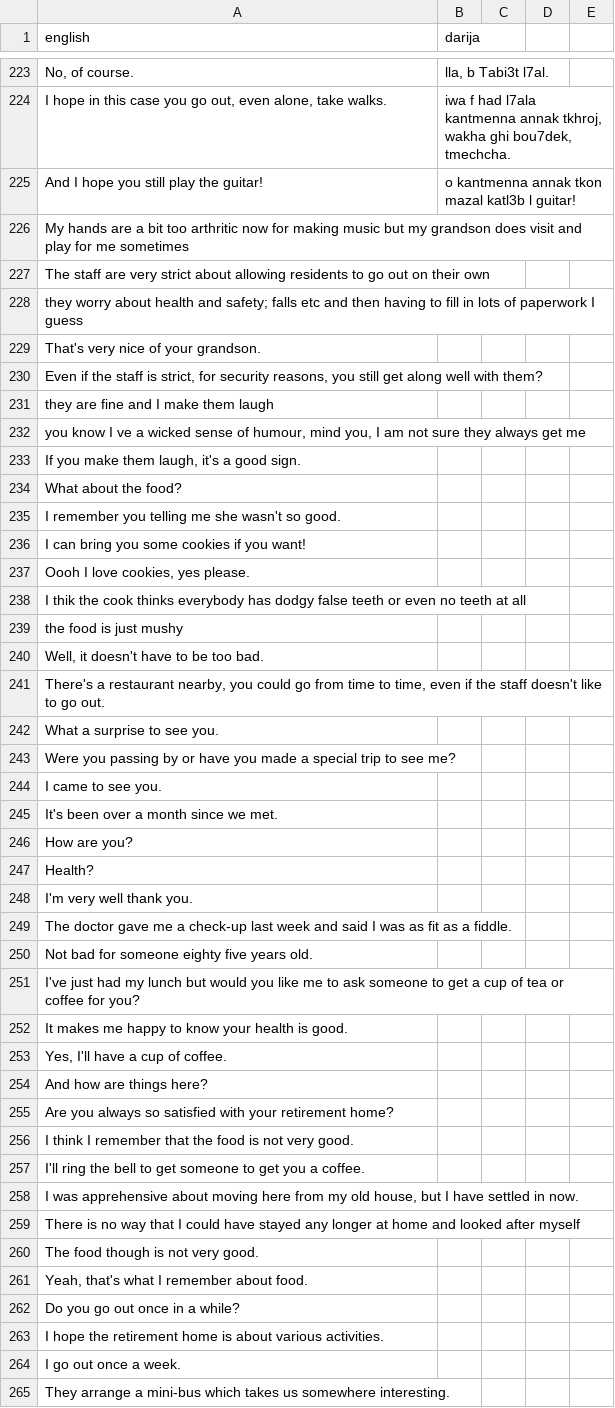
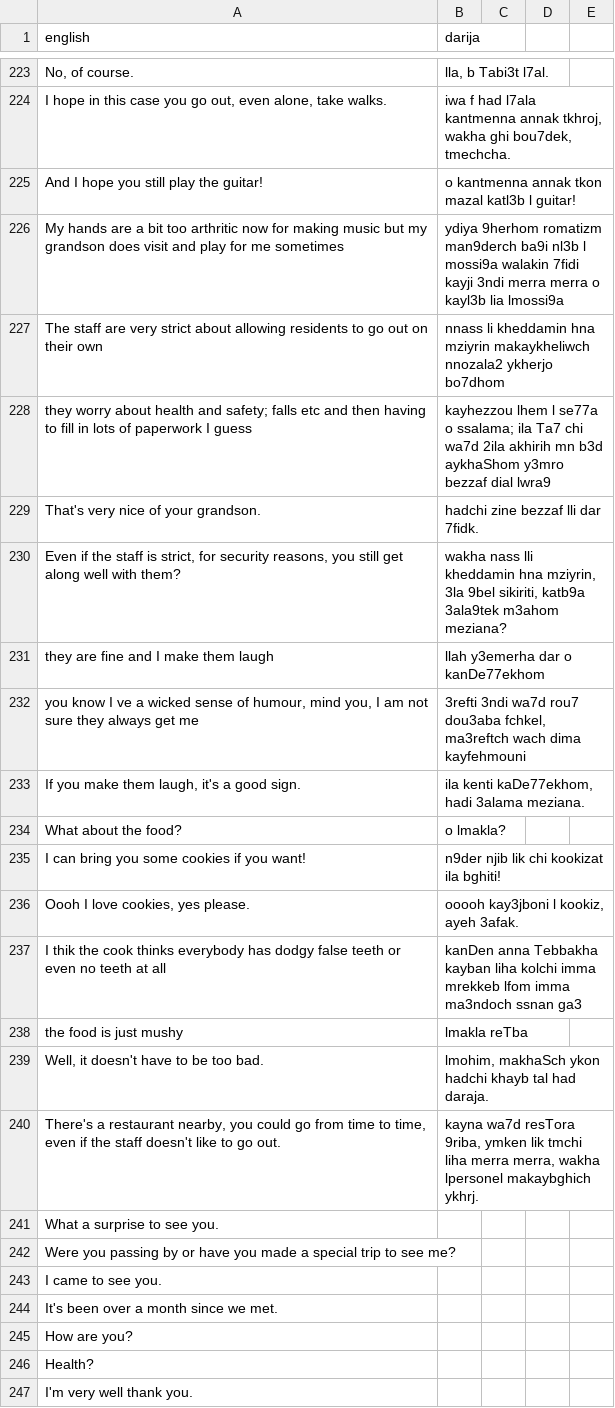
Before and after one commit to darija-open-dataset/dataset, a CSV file: sentences2.csv, drawn as a sheet; only a part is shown, gaps mark what is left out; the shorter side is filled out with more unchanged rows.

```diff
--- a/sentences2.csv
+++ b/sentences2.csv
@@ -225,18 +225,17 @@
 "And I hope you still play the guitar!","o kantmenna annak tkon mazal katl3b l guitar!"
-"My hands are a bit too arthritic now for making music but my grandson does visit and play for me sometimes",""
-"The staff are very strict about allowing residents to go out on their own",""
-"they worry about health and safety; falls etc and then having to fill in lots of paperwork I guess",""
-"That's very nice of your grandson.",""
-"Even if the staff is strict, for security reasons, you still get along well with them?",""
-"they are fine and I make them laugh",""
-"you know I ve a wicked sense of humour, mind you, I am not sure they always get me",""
-"If you make them laugh, it's a good sign.",""
-"What about the food?",""
-"I remember you telling me she wasn't so good.",""
-"I can bring you some cookies if you want!",""
-"Oooh I love cookies, yes please.",""
-"I thik the cook thinks everybody has dodgy false teeth or even no teeth at all",""
-"the food is just mushy",""
-"Well, it doesn't have to be too bad.",""
-"There's a restaurant nearby, you could go from time to time, even if the staff doesn't like to go out.",""
+"My hands are a bit too arthritic now for making music but my grandson does visit and play for me sometimes","ydiya 9herhom romatizm man9derch ba9i nl3b l mossi9a walakin 7fidi kayji 3ndi merra merra o kayl3b lia lmossi9a"
+"The staff are very strict about allowing residents to go out on their own","nnass li kheddamin hna mziyrin makaykheliwch nnozala2 ykherjo bo7dhom"
+"they worry about health and safety; falls etc and then having to fill in lots of paperwork I guess","kayhezzou lhem l se77a o ssalama; ila Ta7 chi wa7d 2ila akhirih mn b3d aykhaShom y3mro bezzaf dial lwra9"
+"That's very nice of your grandson.","hadchi zine bezzaf lli dar 7fidk."
+"Even if the staff is strict, for security reasons, you still get along well with them?","wakha nass lli kheddamin hna mziyrin, 3la 9bel sikiriti, katb9a 3ala9tek m3ahom meziana?"
+"they are fine and I make them laugh","llah y3emerha dar o kanDe77ekhom"
+"you know I ve a wicked sense of humour, mind you, I am not sure they always get me","3refti 3ndi wa7d rou7 dou3aba fchkel, ma3reftch wach dima kayfehmouni"
+"If you make them laugh, it's a good sign.","ila kenti kaDe77ekhom, hadi 3alama meziana."
+"What about the food?","o lmakla?"
+"I can bring you some cookies if you want!","n9der njib lik chi kookizat ila bghiti!"
+"Oooh I love cookies, yes please.","ooooh kay3jboni l kookiz, ayeh 3afak."
+"I thik the cook thinks everybody has dodgy false teeth or even no teeth at all","kanDen anna Tebbakha kayban liha kolchi imma mrekkeb lfom imma ma3ndoch ssnan ga3"
+"the food is just mushy","lmakla reTba"
+"Well, it doesn't have to be too bad.","lmohim, makhaSch ykon hadchi khayb tal had daraja."
+"There's a restaurant nearby, you could go from time to time, even if the staff doesn't like to go out.","kayna wa7d resTora 9riba, ymken lik tmchi liha merra merra, wakha lpersonel makaybghich ykhrj."
 "What a surprise to see you.",""
```
